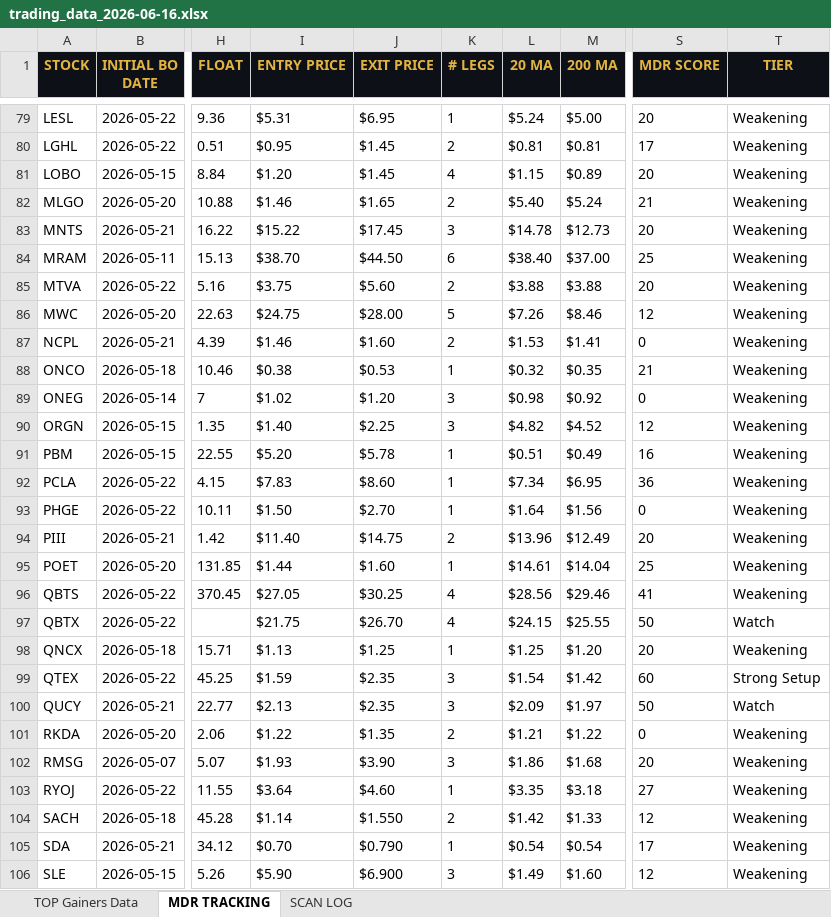
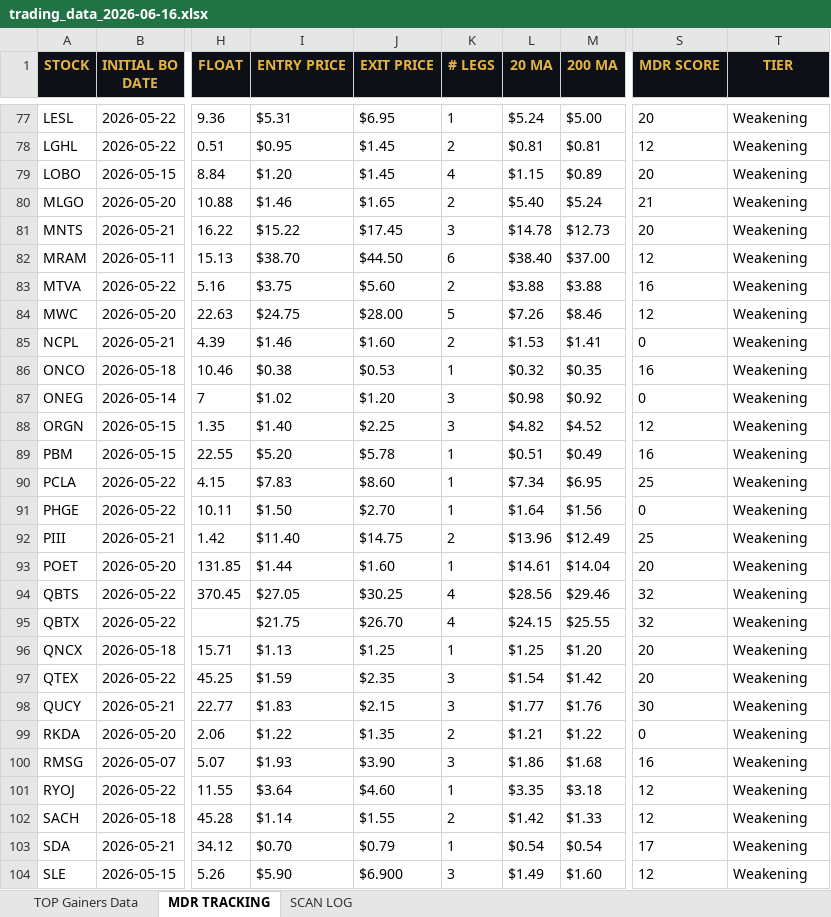
Before and after one commit to cmletsch/trading-system, an Excel workbook: data/trading_data_2026-06-16.xlsx, sheet MDR TRACKING, drawn as a sheet; only a part is shown, gaps mark what is left out; values as stored, in another font and other column widths than the file's, no borders; addresses are those after the commit; the diff covers the shown part only; the diff names each change by its address in the sheet, - before the commit and + after, or states it on an @@ line.

```diff
--- a/data/trading_data_2026-06-16.xlsx (sheet MDR TRACKING)
+++ b/data/trading_data_2026-06-16.xlsx (sheet MDR TRACKING)
-S78 (MDR SCORE): 17
+S78 (MDR SCORE): 12
-S82 (MDR SCORE): 25
+S82 (MDR SCORE): 12
-S83 (MDR SCORE): 20
+S83 (MDR SCORE): 16
-S86 (MDR SCORE): 21
+S86 (MDR SCORE): 16
-S90 (MDR SCORE): 36
+S90 (MDR SCORE): 25
-S92 (MDR SCORE): 20
+S92 (MDR SCORE): 25
-S93 (MDR SCORE): 25
+S93 (MDR SCORE): 20
-S94 (MDR SCORE): 41
+S94 (MDR SCORE): 32
-S95 (MDR SCORE): 50
+S95 (MDR SCORE): 32
-T95 (TIER): Watch
+T95 (TIER): Weakening
-S97 (MDR SCORE): 60
+S97 (MDR SCORE): 20
-T97 (TIER): Strong Setup
+T97 (TIER): Weakening
-I98 (ENTRY PRICE): $2.13
+I98 (ENTRY PRICE): $1.83
-J98 (EXIT PRICE): $2.35
+J98 (EXIT PRICE): $2.15
-L98 (20 MA): $2.09
+L98 (20 MA): $1.77
-M98 (200 MA): $1.97
+M98 (200 MA): $1.76
-S98 (MDR SCORE): 50
+S98 (MDR SCORE): 30
-T98 (TIER): Watch
+T98 (TIER): Weakening
-S100 (MDR SCORE): 20
+S100 (MDR SCORE): 16
-S101 (MDR SCORE): 27
+S101 (MDR SCORE): 12
-J102 (EXIT PRICE): $1.550
+J102 (EXIT PRICE): $1.55
-J103 (EXIT PRICE): $0.790
+J103 (EXIT PRICE): $0.79
```
Also changed, not shown: 4 added rows, 5 removed rows and 252 edited cells elsewhere in this sheet, sheet TOP Gainers Data, 2 other files.
